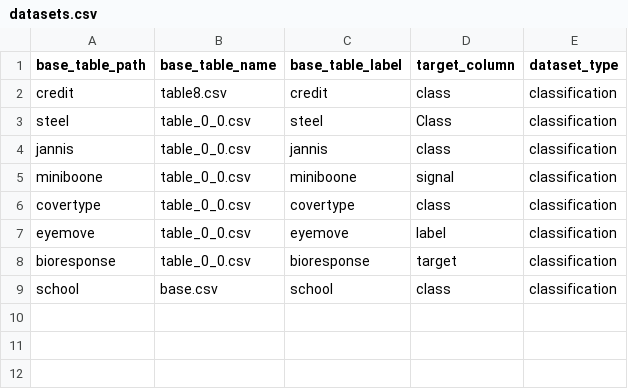
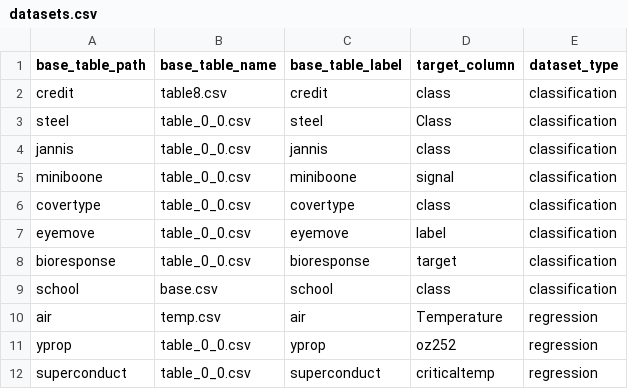
Before and after one commit to delftdata/autofeat, a CSV file: data/datasets.csv, drawn as a sheet; the diff names each change by its address in the sheet, - before the commit and + after, or states it on an @@ line.

Commit message:
Added regression datasets

```diff
--- a/data/datasets.csv
+++ b/data/datasets.csv
+row 10: air | temp.csv | air | Temperature | regression
+row 11: yprop | table_0_0.csv | yprop | oz252 | regression
+row 12: superconduct | table_0_0.csv | superconduct | criticaltemp | regression
```
